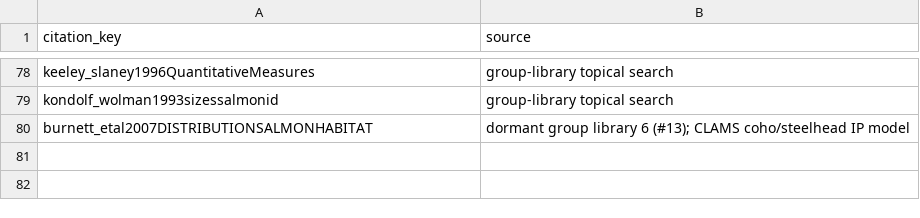
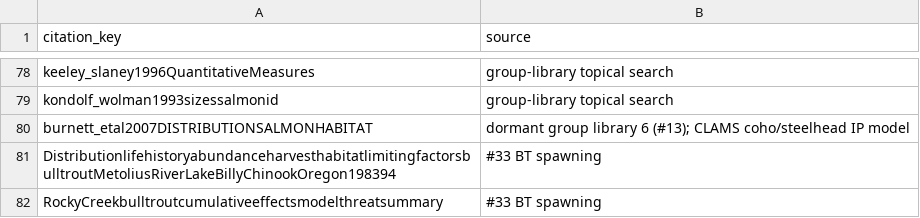
Before and after one commit to NewGraphEnvironment/knowledge, a CSV file: data/habitat_modelling_members.csv, drawn as a sheet; only a part is shown, gaps mark what is left out; the diff names each change by its address in the sheet, - before the commit and + after, or states it on an @@ line.

```diff
--- a/data/habitat_modelling_members.csv
+++ b/data/habitat_modelling_members.csv
+row 81: DistributionlifehistoryabundanceharvesthabitatlimitingfactorsbulltroutMetoliusRiverLakeBillyChinookOregon198394 | #33 BT spawning
+row 82: RockyCreekbulltroutcumulativeeffectsmodelthreatsummary | #33 BT spawning
```
Also changed, not shown: data/habitat_modelling_additions.csv, scripts/logs/habitat/20261002_literature_verify.csv, 3 other files.
